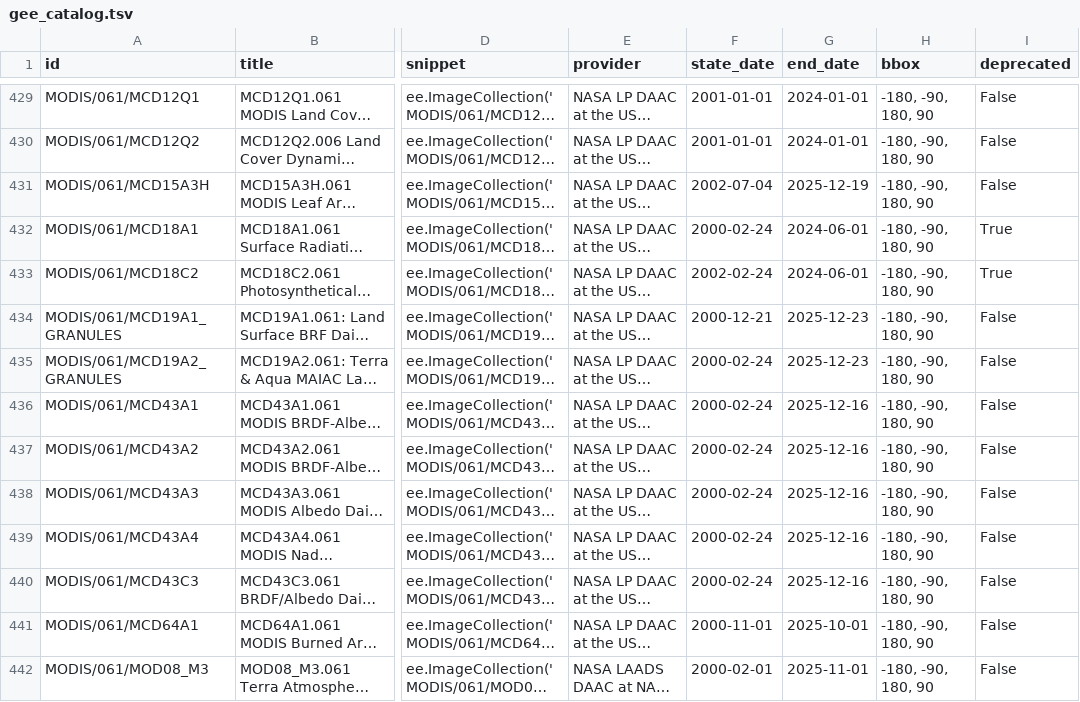
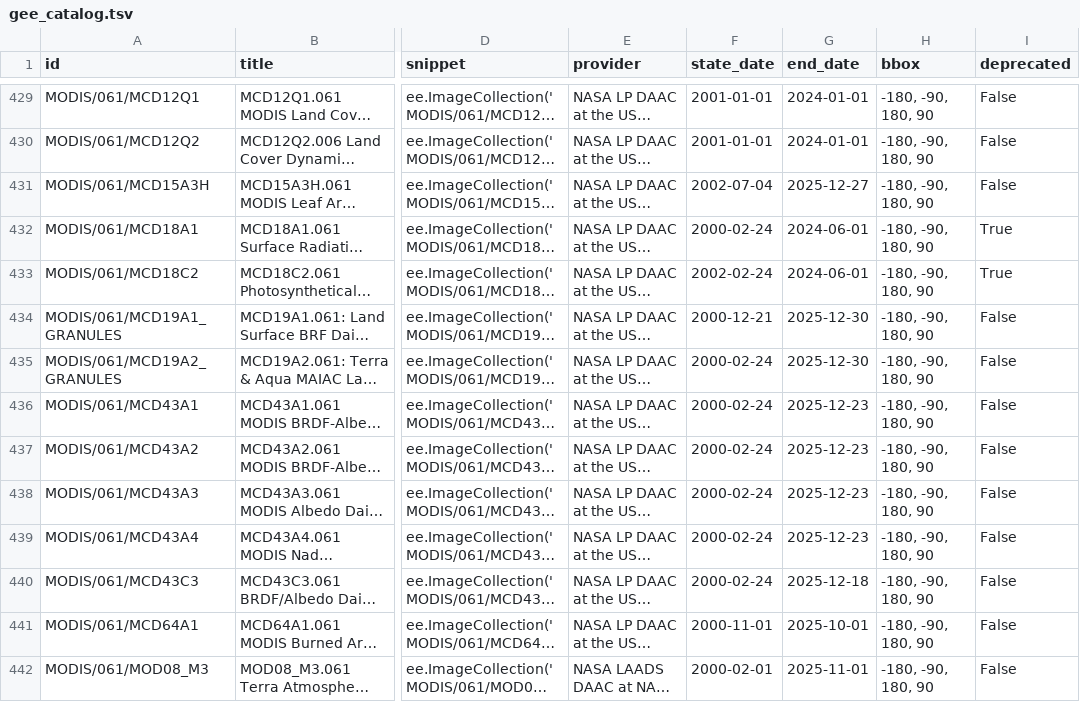
Before and after one commit to opengeos/geospatial-data-catalogs, a TSV file: gee_catalog.tsv, drawn as a sheet; only a part is shown, gaps mark what is left out; long unchanged cells end in …; the diff covers the shown part only; the diff names each change by its address in the sheet, - before the commit and + after, or states it on an @@ line.

```diff
--- a/gee_catalog.tsv
+++ b/gee_catalog.tsv
-G431 (end_date): 2025-12-19
+G431 (end_date): 2025-12-27
-G434:G435 (end_date): 2025-12-23
+G434:G435 (end_date): 2025-12-30
-G436:G439 (end_date): 2025-12-16
+G436:G439 (end_date): 2025-12-23
-G440 (end_date): 2025-12-16
+G440 (end_date): 2025-12-18
```
Also changed, not shown: 107 edited cells elsewhere in this file, 1 other file.
